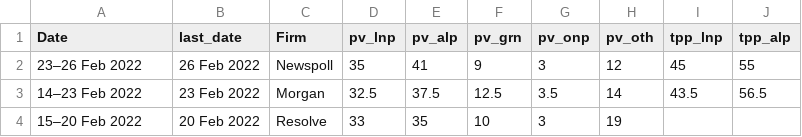
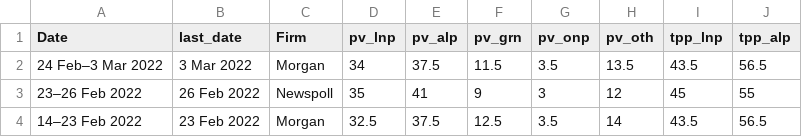
Before and after one commit to metacoretechs/wikipedia-aus-poll-charts, a CSV file: polling1922.csv, drawn as a sheet; only a part is shown; the shorter side is filled out with more unchanged rows; the diff names each change by its address in the sheet, - before the commit and + after, or states it on an @@ line.

Commit message:
Early March 2022 Essential and Morgan

```diff
--- a/polling1922.csv
+++ b/polling1922.csv
+row 2: 24 Feb–3 Mar 2022 | 3 Mar 2022 | Morgan | 34 | 37.5 | 11.5 | 3.5 | 13.5 | 43.5 | 56.5
```
Also changed, not shown: essential_polling1922.csv, 2 other files.
